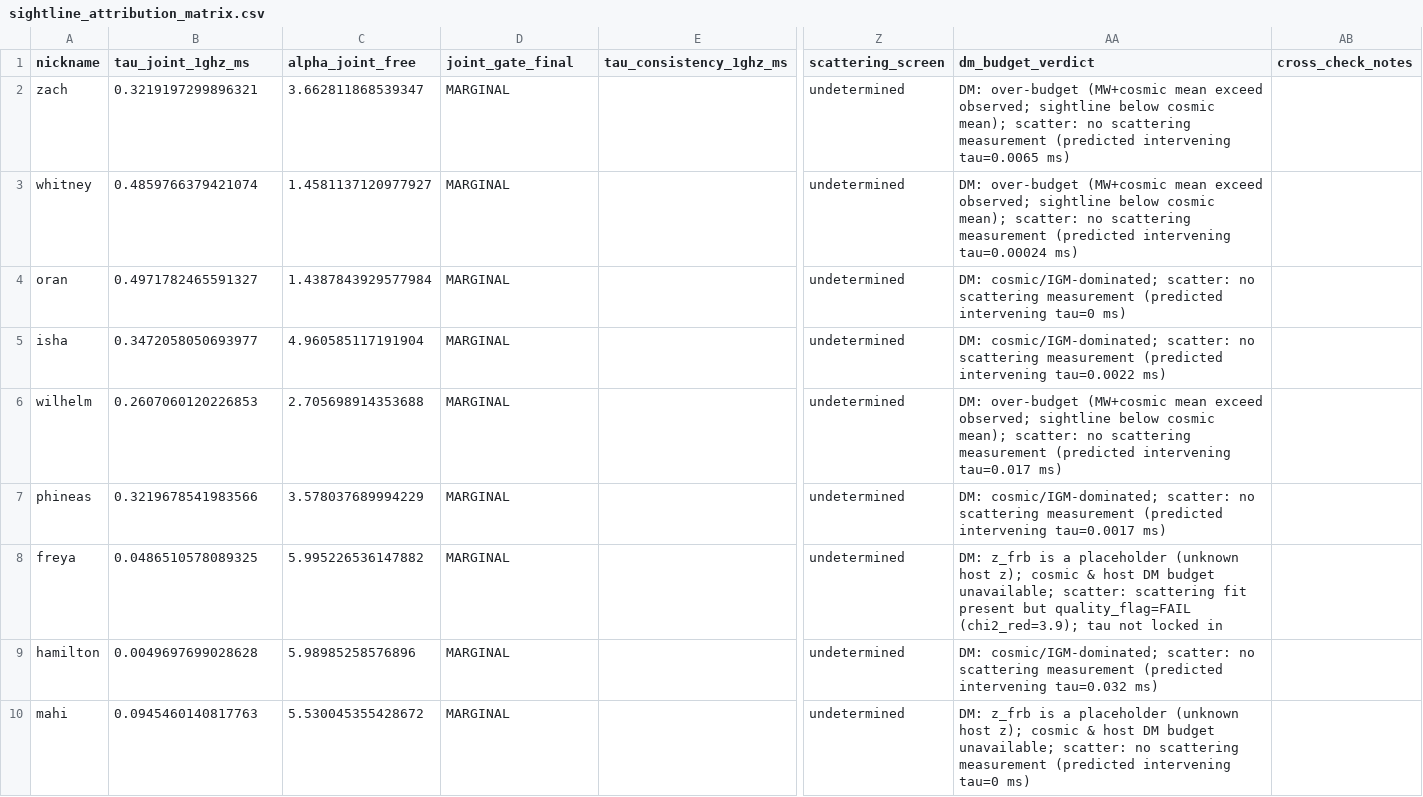
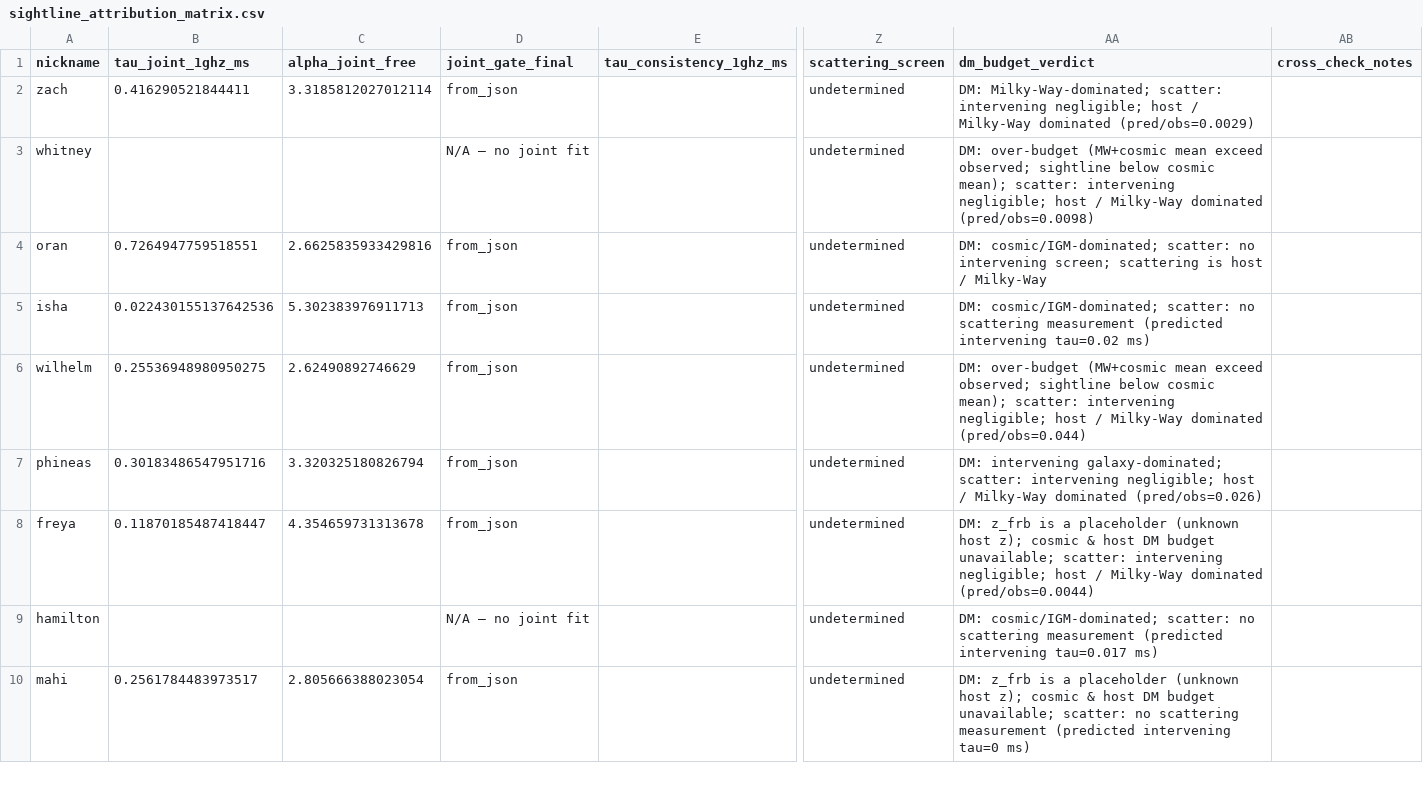
Before and after one commit to dsa110/dsa110-FLITS, a CSV file: galaxies/foreground/data/sightline_attribution_matrix.csv, drawn as a sheet; only a part is shown, gaps mark what is left out; the diff covers the shown part only; the diff names each change by its address in the sheet, - before the commit and + after, or states it on an @@ line.

```diff
--- a/galaxies/foreground/data/sightline_attribution_matrix.csv
+++ b/galaxies/foreground/data/sightline_attribution_matrix.csv
-B2 (tau_joint_1ghz_ms): 0.3219197299896321
+B2 (tau_joint_1ghz_ms): 0.416290521844411
-C2 (alpha_joint_free): 3.662811868539347
+C2 (alpha_joint_free): 3.3185812027012114
-D2 (joint_gate_final): MARGINAL
+D2 (joint_gate_final): from_json
-AA2 (dm_budget_verdict): DM: over-budget (MW+cosmic mean exceed observed; sightline below cosmic mean); scatter: no scattering measurement (predicted intervening tau=0.0065 ms)
+AA2 (dm_budget_verdict): DM: Milky-Way-dominated; scatter: intervening negligible; host / Milky-Way dominated (pred/obs=0.0029)
-B3 (tau_joint_1ghz_ms): 0.4859766379421074
+B3 (tau_joint_1ghz_ms): (empty)
-C3 (alpha_joint_free): 1.4581137120977927
+C3 (alpha_joint_free): (empty)
-D3 (joint_gate_final): MARGINAL
+D3 (joint_gate_final): N/A — no joint fit
-AA3 (dm_budget_verdict): …mean); scatter: no scattering measurement (predicted intervening tau=0.00024 ms)
+AA3 (dm_budget_verdict): …mean); scatter: intervening negligible; host / Milky-Way dominated (pred/obs=0.0098)
-B4 (tau_joint_1ghz_ms): 0.4971782465591327
+B4 (tau_joint_1ghz_ms): 0.7264947759518551
-C4 (alpha_joint_free): 1.4387843929577984
+C4 (alpha_joint_free): 2.6625835933429816
-D4:D8 (joint_gate_final): MARGINAL
+D4:D8 (joint_gate_final): from_json
-AA4 (dm_budget_verdict): …scatter: no scattering measurement (predicted intervening tau=0 ms)
+AA4 (dm_budget_verdict): …scatter: no intervening screen; scattering is host / Milky-Way
-B5 (tau_joint_1ghz_ms): 0.3472058050693977
+B5 (tau_joint_1ghz_ms): 0.022430155137642536
-C5 (alpha_joint_free): 4.960585117191904
+C5 (alpha_joint_free): 5.302383976911713
-AA5 (dm_budget_verdict): …(predicted intervening tau=0.0022 ms)
+AA5 (dm_budget_verdict): …(predicted intervening tau=0.02 ms)
-B6 (tau_joint_1ghz_ms): 0.2607060120226853
+B6 (tau_joint_1ghz_ms): 0.25536948980950275
-C6 (alpha_joint_free): 2.705698914353688
+C6 (alpha_joint_free): 2.62490892746629
-AA6 (dm_budget_verdict): …mean); scatter: no scattering measurement (predicted intervening tau=0.017 ms)
+AA6 (dm_budget_verdict): …mean); scatter: intervening negligible; host / Milky-Way dominated (pred/obs=0.044)
-B7 (tau_joint_1ghz_ms): 0.3219678541983566
+B7 (tau_joint_1ghz_ms): 0.30183486547951716
-C7 (alpha_joint_free): 3.578037689994229
+C7 (alpha_joint_free): 3.320325180826794
-AA7 (dm_budget_verdict): DM: cosmic/IGM-dominated; scatter: no scattering measurement (predicted intervening tau=0.0017 ms)
+AA7 (dm_budget_verdict): DM: intervening galaxy-dominated; scatter: intervening negligible; host / Milky-Way dominated (pred/obs=0.026)
-B8 (tau_joint_1ghz_ms): 0.0486510578089325
+B8 (tau_joint_1ghz_ms): 0.11870185487418447
-C8 (alpha_joint_free): 5.995226536147882
+C8 (alpha_joint_free): 4.354659731313678
-AA8 (dm_budget_verdict): …unavailable; scatter: scattering fit present but quality_flag=FAIL (chi2_red=3.9); tau not locked in
+AA8 (dm_budget_verdict): …unavailable; scatter: intervening negligible; host / Milky-Way dominated (pred/obs=0.0044)
-B9 (tau_joint_1ghz_ms): 0.0049697699028628
+B9 (tau_joint_1ghz_ms): (empty)
-C9 (alpha_joint_free): 5.98985258576896
+C9 (alpha_joint_free): (empty)
-D9 (joint_gate_final): MARGINAL
+D9 (joint_gate_final): N/A — no joint fit
-AA9 (dm_budget_verdict): …(predicted intervening tau=0.032 ms)
+AA9 (dm_budget_verdict): …(predicted intervening tau=0.017 ms)
-B10 (tau_joint_1ghz_ms): 0.0945460140817763
+B10 (tau_joint_1ghz_ms): 0.2561784483973517
-C10 (alpha_joint_free): 5.530045355428672
+C10 (alpha_joint_free): 2.805666388023054
-D10 (joint_gate_final): MARGINAL
+D10 (joint_gate_final): from_json
```
Also changed, not shown: 9 edited cells elsewhere in this file, galaxies/foreground/data/tau_consistency_catalog.csv, 43 other files.
